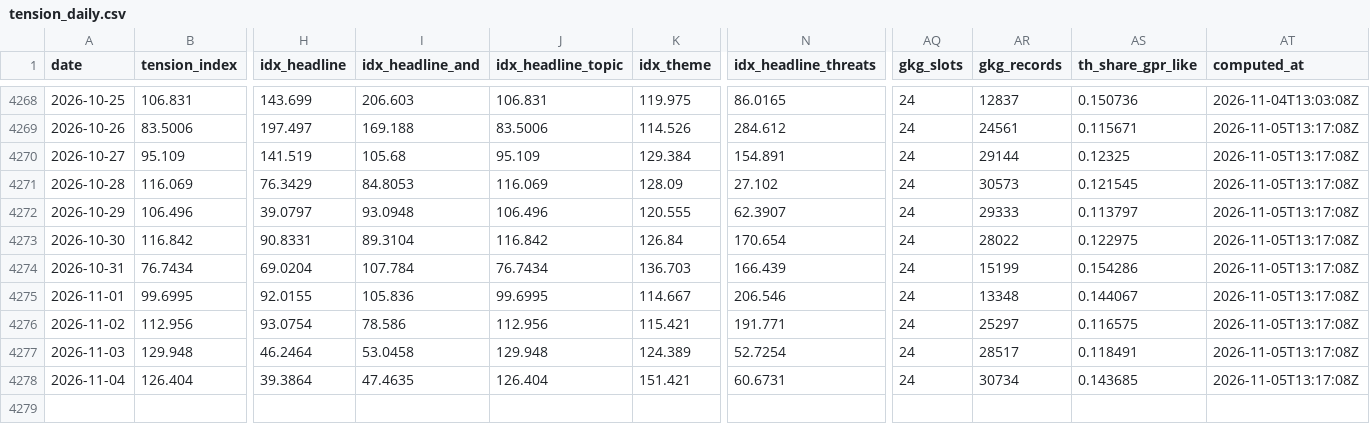
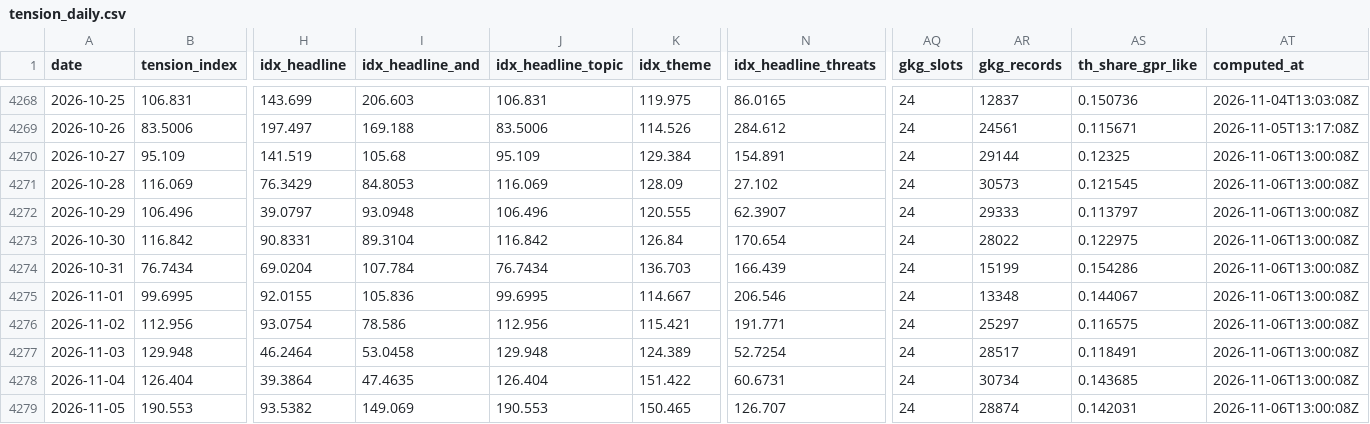
Before and after one commit to EthanC100/tension-index, a CSV file: data/tension_daily.csv, drawn as a sheet; only a part is shown, gaps mark what is left out; rows hold the shown columns only; the diff names each change by its address in the sheet, - before the commit and + after, or states it on an @@ line.

```diff
--- a/data/tension_daily.csv
+++ b/data/tension_daily.csv
-AT4270:AT4278 (computed_at): 2026-11-05T13:17:08Z
+AT4270:AT4278 (computed_at): 2026-11-06T13:00:08Z
-K4278 (idx_theme): 151.421
+K4278 (idx_theme): 151.422
+row 4279: 2026-11-05 | 190.553 | 93.5382 | 149.069 | 190.553 | 150.465 | 126.707 | 24 | 28874 | 0.142031 | 2026-11-06T13:00:08Z
```
